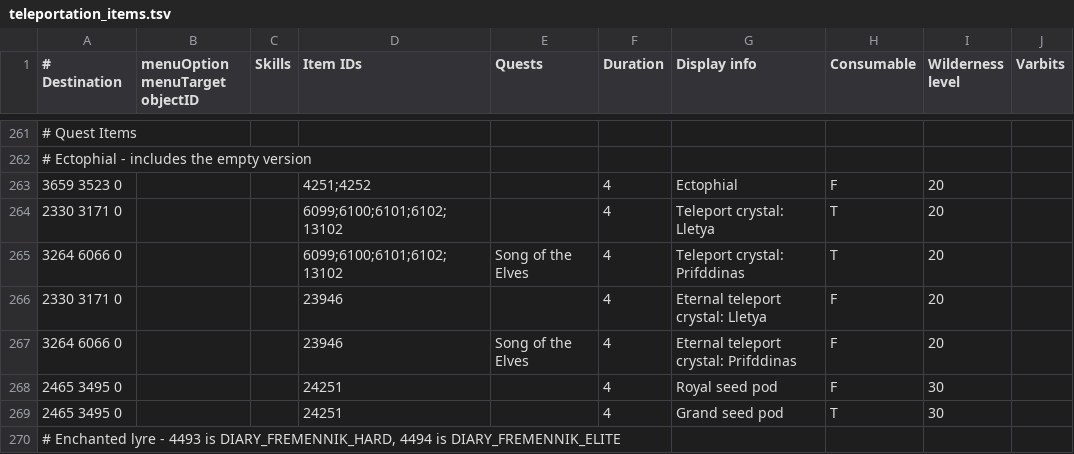
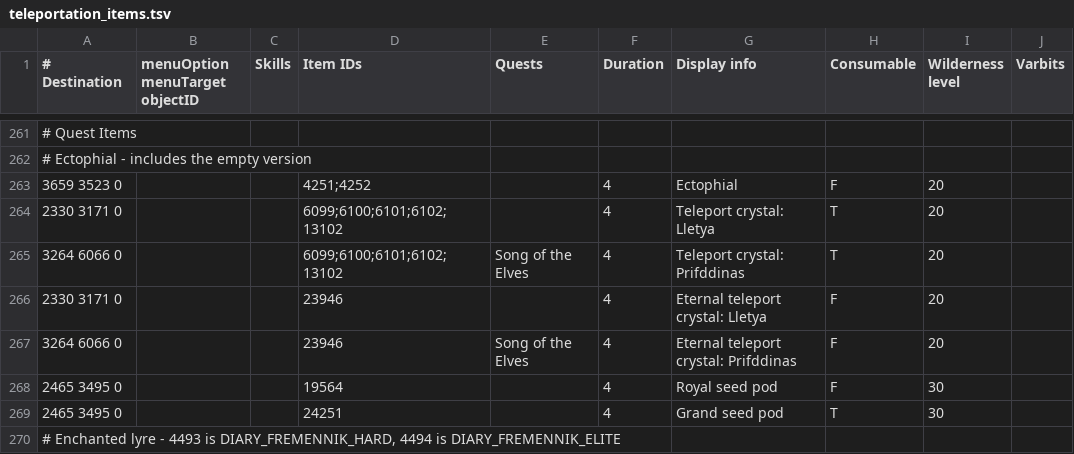
Before and after one commit to NewGenEng/Microbot, a TSV file: runelite-client/src/main/resources/net/runelite/client/plugins/microbot/shortestpath/teleportation_items.tsv, drawn as a sheet; only a part is shown, gaps mark what is left out.

```diff
--- a/runelite-client/src/main/resources/net/runelite/client/plugins/microbot/shortestpath/teleportation_items.tsv
+++ b/runelite-client/src/main/resources/net/runelite/client/plugins/microbot/shortestpath/teleportation_items.tsv
@@ -267,3 +267,3 @@
 3264 6066 0			23946	Song of the Elves	4	Eternal teleport crystal: Prifddinas	F	20	
-2465 3495 0			24251		4	Royal seed pod	F	30	
+2465 3495 0			19564		4	Royal seed pod	F	30
 2465 3495 0			24251		4	Grand seed pod	T	30	
```
Also changed, not shown: runelite-client/src/main/resources/net/runelite/client/plugins/microbot/shortestpath/spirit_trees.tsv, 8 other files.
